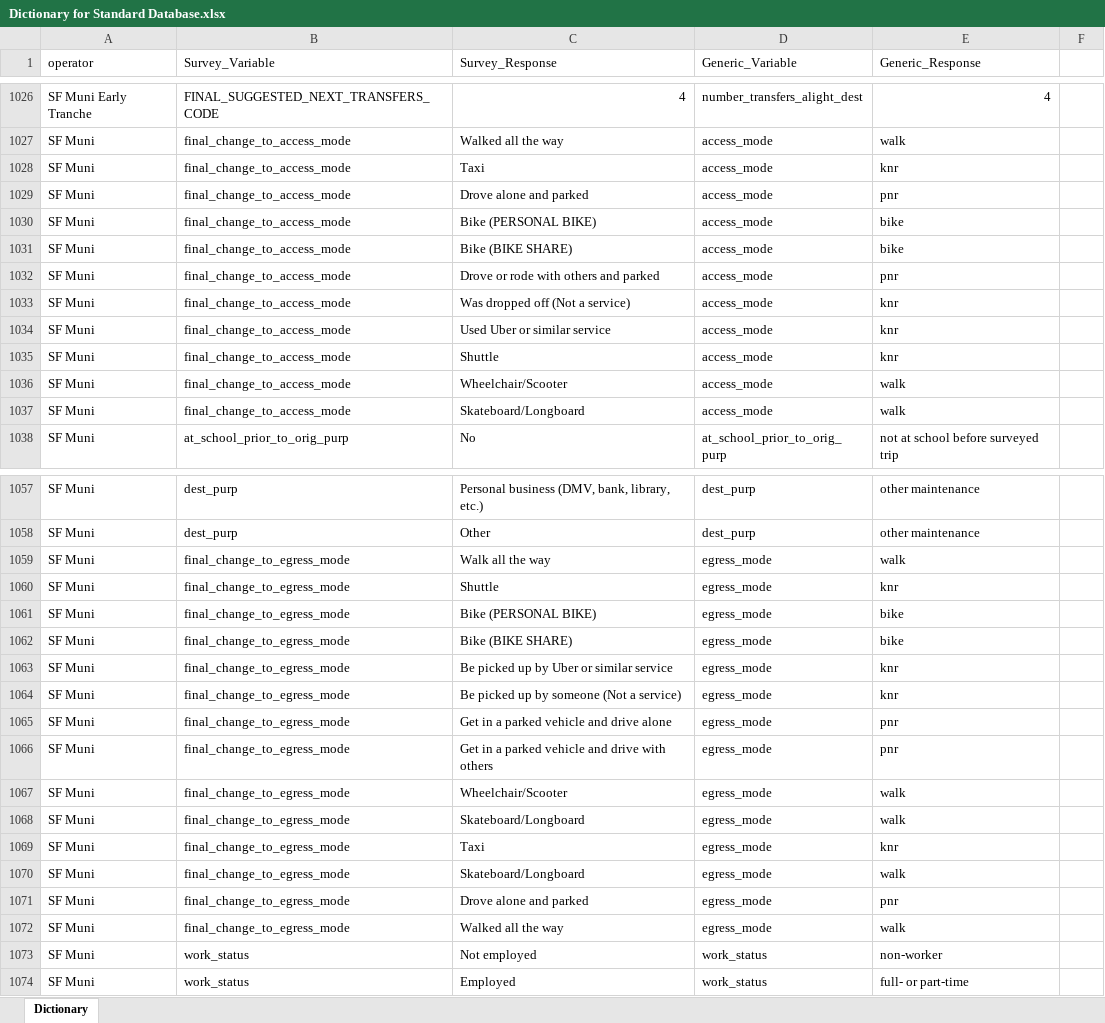
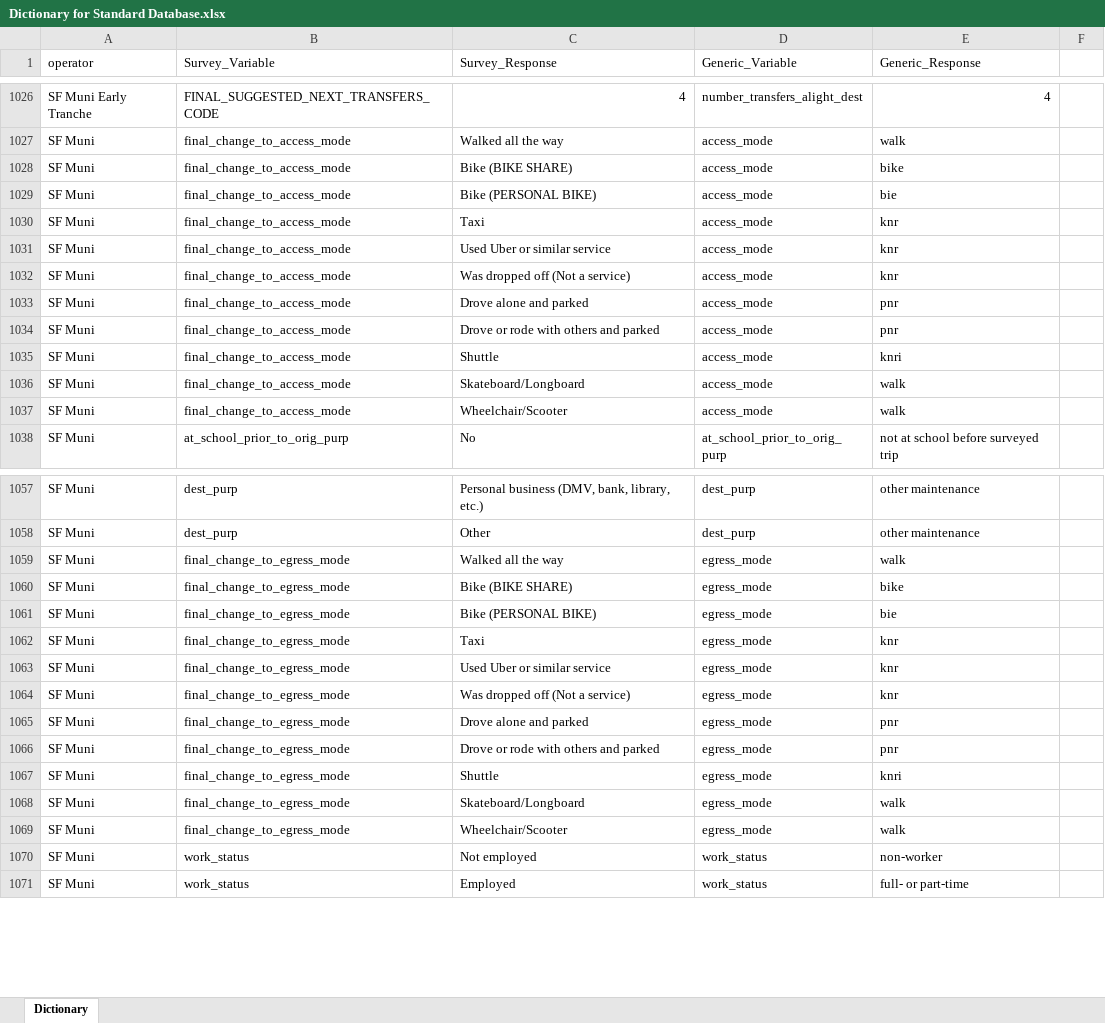
Before and after one commit to BayAreaMetro/transit-passenger-surveys, an Excel workbook: make-uniform/production/Dictionary for Standard Database.xlsx, sheet Dictionary, drawn as a sheet; only a part is shown, gaps mark what is left out; values as stored, in another font and other column widths than the file's, no cell formats; conditional formats not drawn; removed rows and columns are numbered as before the commit, all else as after; the diff covers the shown part only; the diff names each change by its address in the sheet, - before the commit and + after, or states it on an @@ line.

Commit message:
Update for Muni and VTA

```diff
--- a/make-uniform/production/Dictionary for Standard Database.xlsx (sheet Dictionary)
+++ b/make-uniform/production/Dictionary for Standard Database.xlsx (sheet Dictionary)
@@ row 1031 moved to row 1028: SF Muni @@
+row 1029: SF Muni | final_change_to_access_mode | Bike (PERSONAL BIKE) | access_mode | bie
+row 1031: SF Muni | final_change_to_access_mode | Used Uber or similar service | access_mode | knr
@@ row 1033 moved to row 1032: SF Muni @@
-row 1030: SF Muni | final_change_to_access_mode | Bike (PERSONAL BIKE) | access_mode | bike
-C1035 (Survey_Response): Used Uber or similar service
+C1035 (Survey_Response): Shuttle
-E1035 (Generic_Response): knr
+E1035 (Generic_Response): knri
-C1036 (Survey_Response): Shuttle
+C1036 (Survey_Response): Skateboard/Longboard
-E1036 (Generic_Response): knr
+E1036 (Generic_Response): walk
-row 1037: SF Muni | final_change_to_access_mode | Skateboard/Longboard | access_mode | walk
-C1059 (Survey_Response): Walk all the way
+C1059 (Survey_Response): Walked all the way
-row 1060: SF Muni | final_change_to_egress_mode | Shuttle | egress_mode | knr
-row 1061: SF Muni | final_change_to_egress_mode | Bike (PERSONAL BIKE) | egress_mode | bike
+row 1061: SF Muni | final_change_to_egress_mode | Bike (PERSONAL BIKE) | egress_mode | bie
@@ row 1069 moved to row 1062: SF Muni @@
-C1063 (Survey_Response): Be picked up by Uber or similar service
+C1063 (Survey_Response): Used Uber or similar service
-C1064 (Survey_Response): Be picked up by someone (Not a service)
+C1064 (Survey_Response): Was dropped off (Not a service)
-C1065 (Survey_Response): Get in a parked vehicle and drive alone
+C1065 (Survey_Response): Drove alone and parked
-C1066 (Survey_Response): Get in a parked vehicle and drive with others
+C1066 (Survey_Response): Drove or rode with others and parked
+row 1067: SF Muni | final_change_to_egress_mode | Shuttle | egress_mode | knri
-row 1070: SF Muni | final_change_to_egress_mode | Skateboard/Longboard | egress_mode | walk
-row 1071: SF Muni | final_change_to_egress_mode | Drove alone and parked | egress_mode | pnr
-row 1072: SF Muni | final_change_to_egress_mode | Walked all the way | egress_mode | walk
```
Also changed, not shown: 5 removed rows, 2 moved rows and 82 edited cells elsewhere in this sheet, cell formats, 2 other files.
